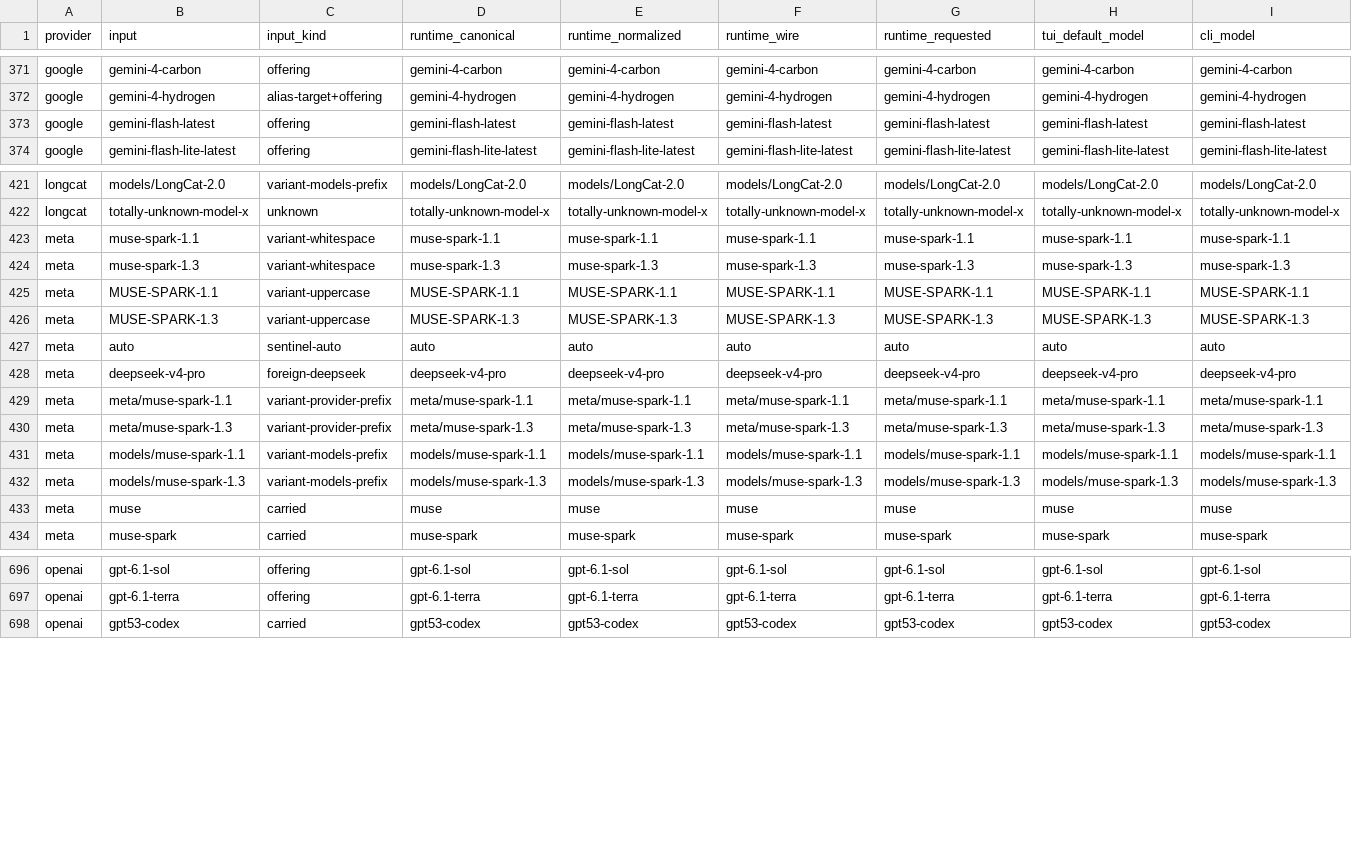
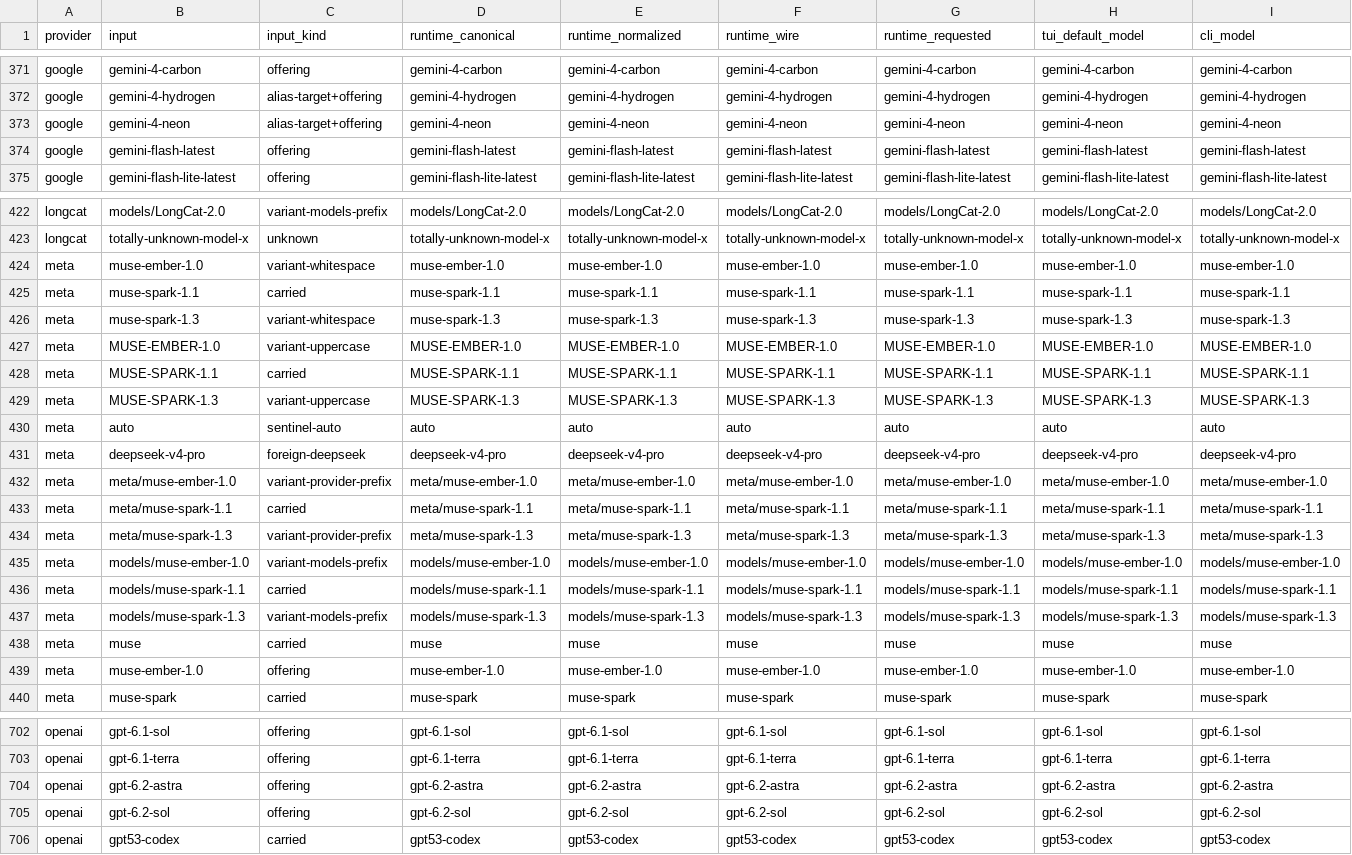
Before and after one commit to codewhale-hq/Codewhale, a TSV file: crates/runtime/src/config/model_resolution.golden.tsv, drawn as a sheet; only a part is shown, gaps mark what is left out; addresses are those after the commit; rows hold the shown columns only; the diff names each change by its address in the sheet, - before the commit and + after, or states it on an @@ line.

```diff
--- a/crates/runtime/src/config/model_resolution.golden.tsv
+++ b/crates/runtime/src/config/model_resolution.golden.tsv
+row 373: google | gemini-4-neon | alias-target+offering | gemini-4-neon | gemini-4-neon | gemini-4-neon | gemini-4-neon | gemini-4-neon | gemini-4-neon
+row 424: meta | muse-ember-1.0 | variant-whitespace | muse-ember-1.0 | muse-ember-1.0 | muse-ember-1.0 | muse-ember-1.0 | muse-ember-1.0 | muse-ember-1.0
-C425 (input_kind): variant-whitespace
+C425 (input_kind): carried
+row 427: meta | MUSE-EMBER-1.0 | variant-uppercase | MUSE-EMBER-1.0 | MUSE-EMBER-1.0 | MUSE-EMBER-1.0 | MUSE-EMBER-1.0 | MUSE-EMBER-1.0 | MUSE-EMBER-1.0
-C428 (input_kind): variant-uppercase
+C428 (input_kind): carried
+row 432: meta | meta/muse-ember-1.0 | variant-provider-prefix | meta/muse-ember-1.0 | meta/muse-ember-1.0 | meta/muse-ember-1.0 | meta/muse-ember-1.0 | meta/muse-ember-1.0 | meta/muse-ember-1.0
-C433 (input_kind): variant-provider-prefix
+C433 (input_kind): carried
+row 435: meta | models/muse-ember-1.0 | variant-models-prefix | models/muse-ember-1.0 | models/muse-ember-1.0 | models/muse-ember-1.0 | models/muse-ember-1.0 | models/muse-ember-1.0 | models/muse-ember-1.0
-C436 (input_kind): variant-models-prefix
+C436 (input_kind): carried
+row 439: meta | muse-ember-1.0 | offering | muse-ember-1.0 | muse-ember-1.0 | muse-ember-1.0 | muse-ember-1.0 | muse-ember-1.0 | muse-ember-1.0
+row 704: openai | gpt-6.2-astra | offering | gpt-6.2-astra | gpt-6.2-astra | gpt-6.2-astra | gpt-6.2-astra | gpt-6.2-astra | gpt-6.2-astra
+row 705: openai | gpt-6.2-sol | offering | gpt-6.2-sol | gpt-6.2-sol | gpt-6.2-sol | gpt-6.2-sol | gpt-6.2-sol | gpt-6.2-sol
```
Also changed, not shown: 11 other files.
